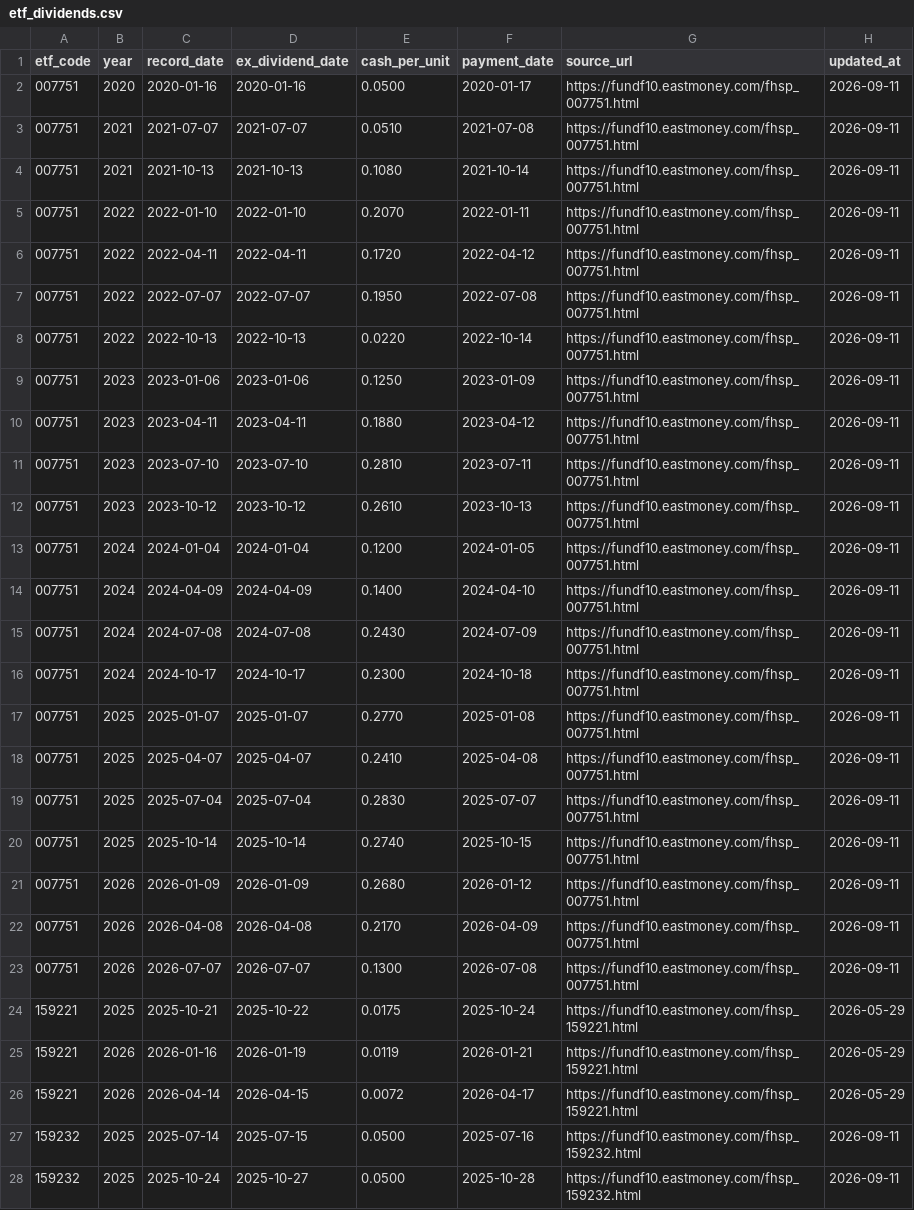
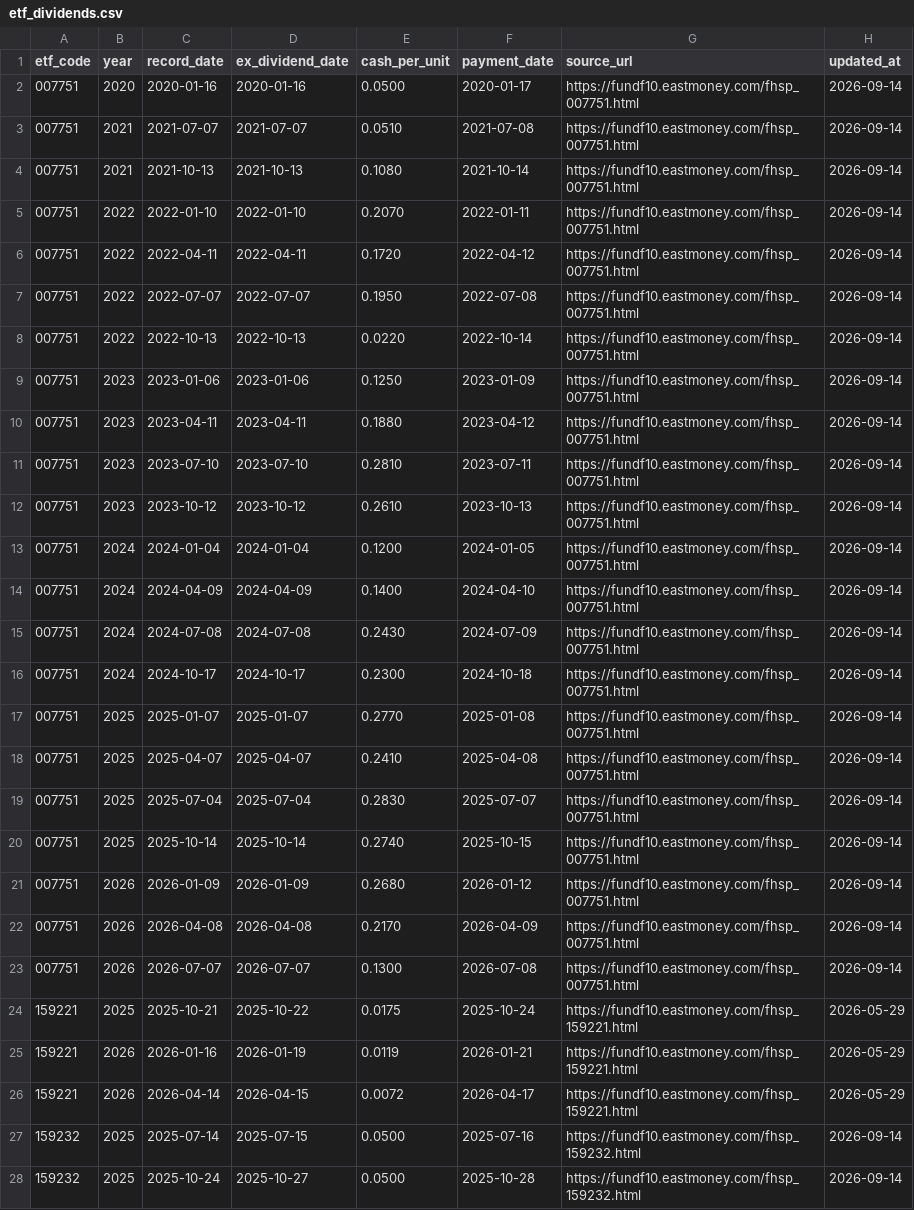
Before and after one commit to shirleynju80-max/NewHL, a CSV file: public/data/etf_dividends.csv, drawn as a sheet; only a part is shown; the diff covers the shown part only.

```diff
--- a/public/data/etf_dividends.csv
+++ b/public/data/etf_dividends.csv
@@ -1,24 +1,24 @@
 etf_code,year,record_date,ex_dividend_date,cash_per_unit,payment_date,source_url,updated_at
-007751,2020,2020-01-16,2020-01-16,0.0500,2020-01-17,https://fundf10.eastmoney.com/fhsp_007751.html,2026-09-11
-007751,2021,2021-07-07,2021-07-07,0.0510,2021-07-08,https://fundf10.eastmoney.com/fhsp_007751.html,2026-09-11
-007751,2021,2021-10-13,2021-10-13,0.1080,2021-10-14,https://fundf10.eastmoney.com/fhsp_007751.html,2026-09-11
-007751,2022,2022-01-10,2022-01-10,0.2070,2022-01-11,https://fundf10.eastmoney.com/fhsp_007751.html,2026-09-11
-007751,2022,2022-04-11,2022-04-11,0.1720,2022-04-12,https://fundf10.eastmoney.com/fhsp_007751.html,2026-09-11
-007751,2022,2022-07-07,2022-07-07,0.1950,2022-07-08,https://fundf10.eastmoney.com/fhsp_007751.html,2026-09-11
-007751,2022,2022-10-13,2022-10-13,0.0220,2022-10-14,https://fundf10.eastmoney.com/fhsp_007751.html,2026-09-11
-007751,2023,2023-01-06,2023-01-06,0.1250,2023-01-09,https://fundf10.eastmoney.com/fhsp_007751.html,2026-09-11
-007751,2023,2023-04-11,2023-04-11,0.1880,2023-04-12,https://fundf10.eastmoney.com/fhsp_007751.html,2026-09-11
-007751,2023,2023-07-10,2023-07-10,0.2810,2023-07-11,https://fundf10.eastmoney.com/fhsp_007751.html,2026-09-11
-007751,2023,2023-10-12,2023-10-12,0.2610,2023-10-13,https://fundf10.eastmoney.com/fhsp_007751.html,2026-09-11
-007751,2024,2024-01-04,2024-01-04,0.1200,2024-01-05,https://fundf10.eastmoney.com/fhsp_007751.html,2026-09-11
-007751,2024,2024-04-09,2024-04-09,0.1400,2024-04-10,https://fundf10.eastmoney.com/fhsp_007751.html,2026-09-11
-007751,2024,2024-07-08,2024-07-08,0.2430,2024-07-09,https://fundf10.eastmoney.com/fhsp_007751.html,2026-09-11
-007751,2024,2024-10-17,2024-10-17,0.2300,2024-10-18,https://fundf10.eastmoney.com/fhsp_007751.html,2026-09-11
-007751,2025,2025-01-07,2025-01-07,0.2770,2025-01-08,https://fundf10.eastmoney.com/fhsp_007751.html,2026-09-11
-007751,2025,2025-04-07,2025-04-07,0.2410,2025-04-08,https://fundf10.eastmoney.com/fhsp_007751.html,2026-09-11
-007751,2025,2025-07-04,2025-07-04,0.2830,2025-07-07,https://fundf10.eastmoney.com/fhsp_007751.html,2026-09-11
-007751,2025,2025-10-14,2025-10-14,0.2740,2025-10-15,https://fundf10.eastmoney.com/fhsp_007751.html,2026-09-11
-007751,2026,2026-01-09,2026-01-09,0.2680,2026-01-12,https://fundf10.eastmoney.com/fhsp_007751.html,2026-09-11
-007751,2026,2026-04-08,2026-04-08,0.2170,2026-04-09,https://fundf10.eastmoney.com/fhsp_007751.html,2026-09-11
-007751,2026,2026-07-07,2026-07-07,0.1300,2026-07-08,https://fundf10.eastmoney.com/fhsp_007751.html,2026-09-11
+007751,2020,2020-01-16,2020-01-16,0.0500,2020-01-17,https://fundf10.eastmoney.com/fhsp_007751.html,2026-09-14
+007751,2021,2021-07-07,2021-07-07,0.0510,2021-07-08,https://fundf10.eastmoney.com/fhsp_007751.html,2026-09-14
+007751,2021,2021-10-13,2021-10-13,0.1080,2021-10-14,https://fundf10.eastmoney.com/fhsp_007751.html,2026-09-14
+007751,2022,2022-01-10,2022-01-10,0.2070,2022-01-11,https://fundf10.eastmoney.com/fhsp_007751.html,2026-09-14
+007751,2022,2022-04-11,2022-04-11,0.1720,2022-04-12,https://fundf10.eastmoney.com/fhsp_007751.html,2026-09-14
+007751,2022,2022-07-07,2022-07-07,0.1950,2022-07-08,https://fundf10.eastmoney.com/fhsp_007751.html,2026-09-14
+007751,2022,2022-10-13,2022-10-13,0.0220,2022-10-14,https://fundf10.eastmoney.com/fhsp_007751.html,2026-09-14
+007751,2023,2023-01-06,2023-01-06,0.1250,2023-01-09,https://fundf10.eastmoney.com/fhsp_007751.html,2026-09-14
+007751,2023,2023-04-11,2023-04-11,0.1880,2023-04-12,https://fundf10.eastmoney.com/fhsp_007751.html,2026-09-14
+007751,2023,2023-07-10,2023-07-10,0.2810,2023-07-11,https://fundf10.eastmoney.com/fhsp_007751.html,2026-09-14
+007751,2023,2023-10-12,2023-10-12,0.2610,2023-10-13,https://fundf10.eastmoney.com/fhsp_007751.html,2026-09-14
+007751,2024,2024-01-04,2024-01-04,0.1200,2024-01-05,https://fundf10.eastmoney.com/fhsp_007751.html,2026-09-14
+007751,2024,2024-04-09,2024-04-09,0.1400,2024-04-10,https://fundf10.eastmoney.com/fhsp_007751.html,2026-09-14
+007751,2024,2024-07-08,2024-07-08,0.2430,2024-07-09,https://fundf10.eastmoney.com/fhsp_007751.html,2026-09-14
+007751,2024,2024-10-17,2024-10-17,0.2300,2024-10-18,https://fundf10.eastmoney.com/fhsp_007751.html,2026-09-14
+007751,2025,2025-01-07,2025-01-07,0.2770,2025-01-08,https://fundf10.eastmoney.com/fhsp_007751.html,2026-09-14
+007751,2025,2025-04-07,2025-04-07,0.2410,2025-04-08,https://fundf10.eastmoney.com/fhsp_007751.html,2026-09-14
+007751,2025,2025-07-04,2025-07-04,0.2830,2025-07-07,https://fundf10.eastmoney.com/fhsp_007751.html,2026-09-14
+007751,2025,2025-10-14,2025-10-14,0.2740,2025-10-15,https://fundf10.eastmoney.com/fhsp_007751.html,2026-09-14
+007751,2026,2026-01-09,2026-01-09,0.2680,2026-01-12,https://fundf10.eastmoney.com/fhsp_007751.html,2026-09-14
+007751,2026,2026-04-08,2026-04-08,0.2170,2026-04-09,https://fundf10.eastmoney.com/fhsp_007751.html,2026-09-14
+007751,2026,2026-07-07,2026-07-07,0.1300,2026-07-08,https://fundf10.eastmoney.com/fhsp_007751.html,2026-09-14
 159221,2025,2025-10-21,2025-10-22,0.0175,2025-10-24,https://fundf10.eastmoney.com/fhsp_159221.html,2026-05-29
@@ -26,3 +26,3 @@ etf_code,year,record_date,ex_dividend_date,cash_per_unit,payment_date,source_url
 159221,2026,2026-04-14,2026-04-15,0.0072,2026-04-17,https://fundf10.eastmoney.com/fhsp_159221.html,2026-05-29
-159232,2025,2025-07-14,2025-07-15,0.0500,2025-07-16,https://fundf10.eastmoney.com/fhsp_159232.html,2026-09-11
-159232,2025,2025-10-24,2025-10-27,0.0500,2025-10-28,https://fundf10.eastmoney.com/fhsp_159232.html,2026-09-11
+159232,2025,2025-07-14,2025-07-15,0.0500,2025-07-16,https://fundf10.eastmoney.com/fhsp_159232.html,2026-09-14
+159232,2025,2025-10-24,2025-10-27,0.0500,2025-10-28,https://fundf10.eastmoney.com/fhsp_159232.html,2026-09-14
```
Also changed, not shown: 126 edited cells elsewhere in this file, public/data/barsmore.csv, 1 other file.
